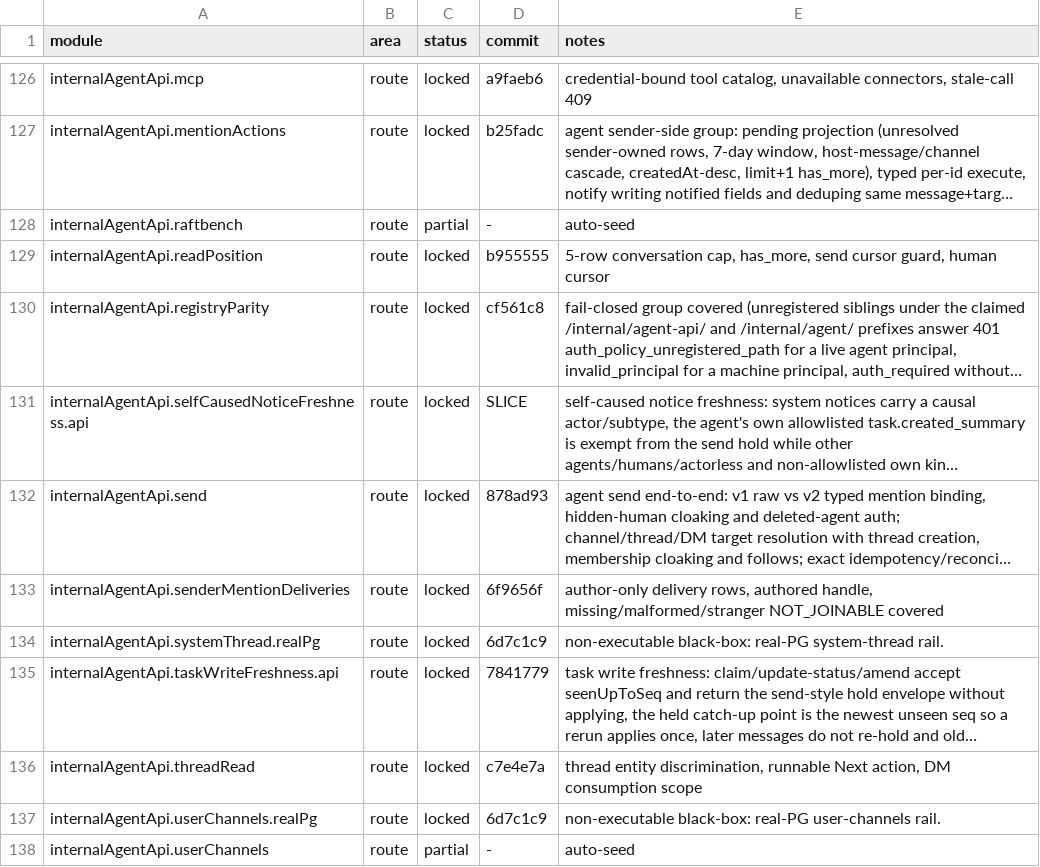
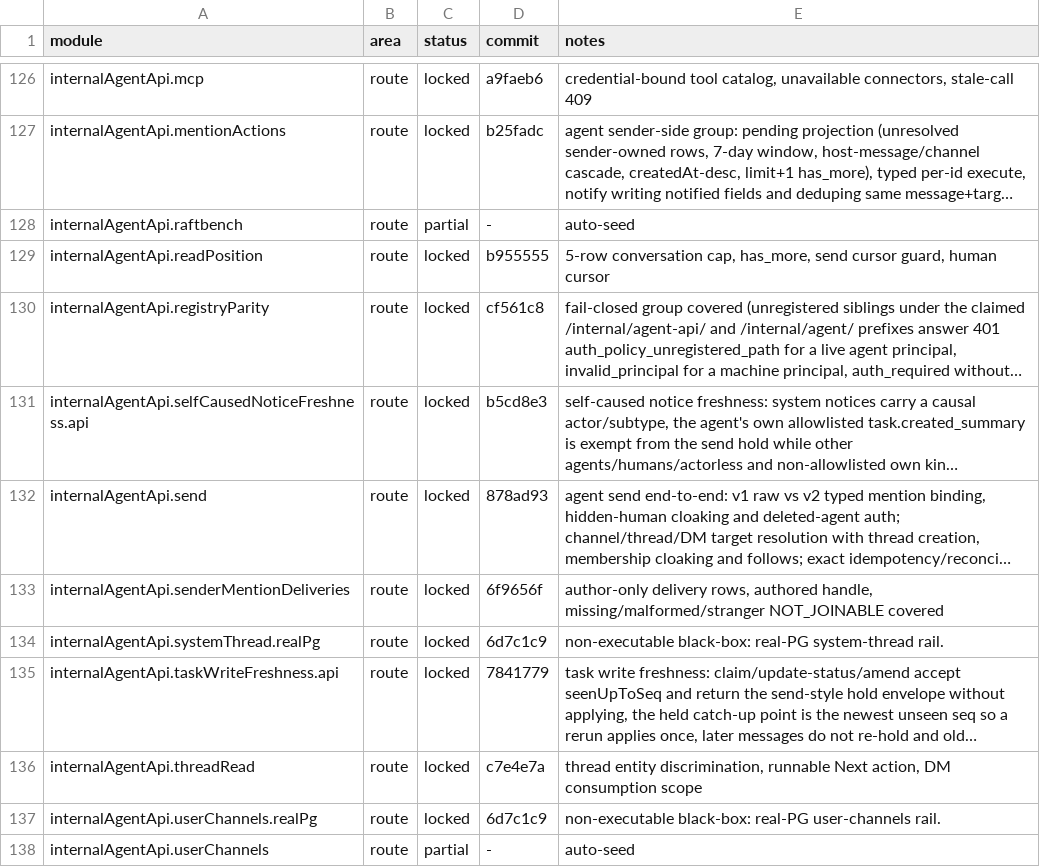
Before and after one commit to kevinzhow/raft-server-swift, a TSV file: docs/PARITY.tsv, drawn as a sheet; only a part is shown, gaps mark what is left out; long unchanged cells end in …; the diff names each change by its address in the sheet, - before the commit and + after, or states it on an @@ line.

Commit message:
Credit the self-caused notice freshness module.

```diff
--- a/docs/PARITY.tsv
+++ b/docs/PARITY.tsv
-D131 (commit): SLICE
+D131 (commit): b5cd8e3
```
